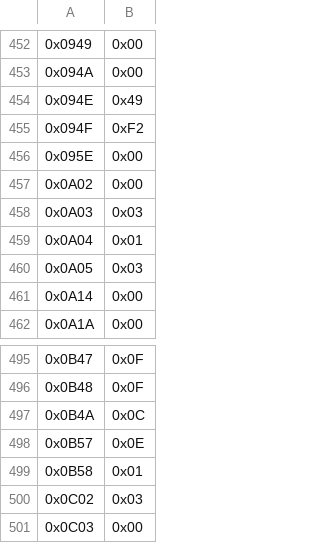
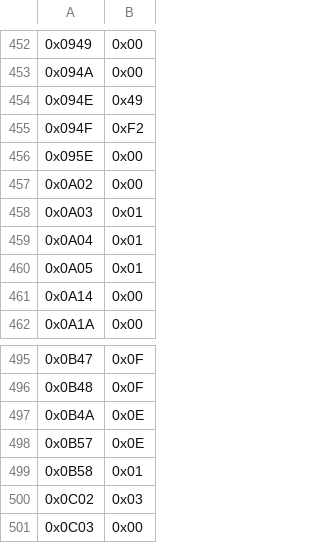
Before and after one commit to slaclab/axi-pcie-core, a CSV file: hardware/XilinxAlveoU55c/Si5394-config/Si5394_GTY_REFCLK_156p25MHz.csv, drawn as a sheet; only a part is shown, gaps mark what is left out; the diff covers the shown part only; the diff names each change by its address in the sheet, - before the commit and + after, or states it on an @@ line.

```diff
--- a/hardware/XilinxAlveoU55c/Si5394-config/Si5394_GTY_REFCLK_156p25MHz.csv
+++ b/hardware/XilinxAlveoU55c/Si5394-config/Si5394_GTY_REFCLK_156p25MHz.csv
-B458: 0x03
+B458: 0x01
-B460: 0x03
+B460: 0x01
-B497: 0x0C
+B497: 0x0E
```
Also changed, not shown: 9 edited cells elsewhere in this file, 10 other files.
